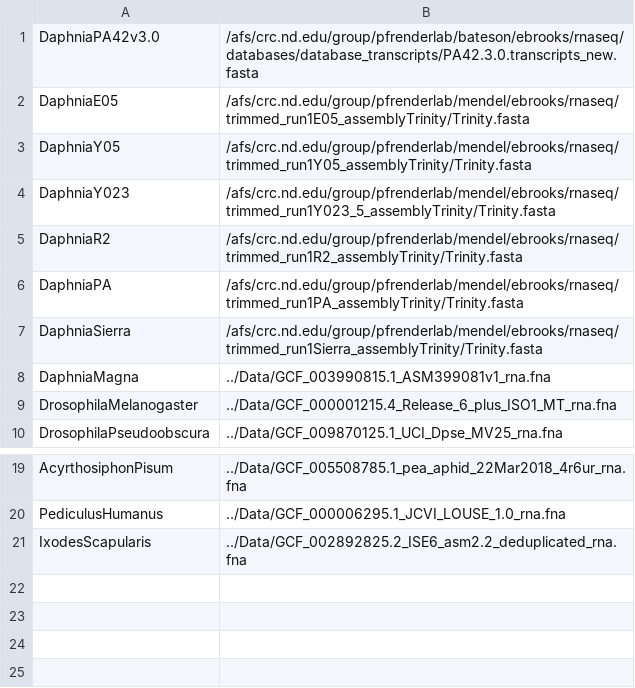
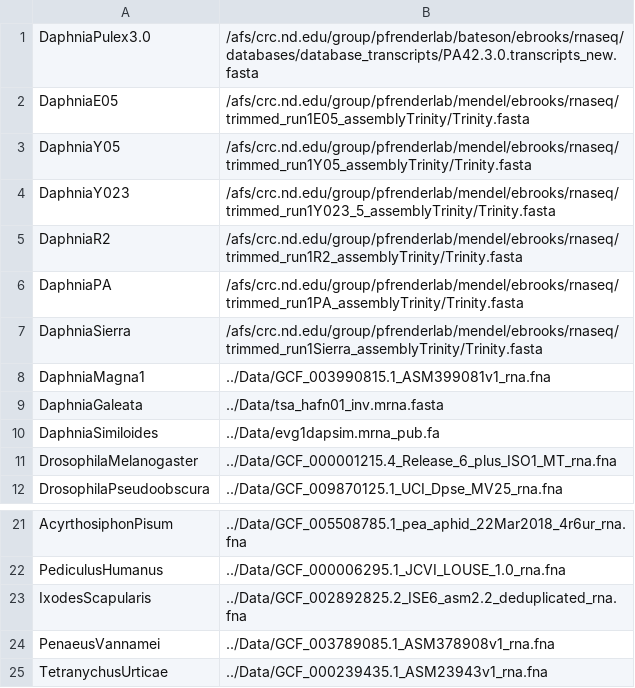
Before and after one commit to ElizabethBrooks/BIOS60132_FinalProject, a CSV file: rnaList.csv, drawn as a sheet; only a part is shown, gaps mark what is left out.

```diff
--- a/rnaList.csv
+++ b/rnaList.csv
@@ -1,2 +1,2 @@
-DaphniaPA42v3.0,/afs/crc.nd.edu/group/pfrenderlab/bateson/ebrooks/rnaseq/databases/database_transcripts/PA42.3.0.transcripts_new.fasta
+DaphniaPulex3.0,/afs/crc.nd.edu/group/pfrenderlab/bateson/ebrooks/rnaseq/databases/database_transcripts/PA42.3.0.transcripts_new.fasta
 DaphniaE05,/afs/crc.nd.edu/group/pfrenderlab/mendel/ebrooks/rnaseq/trimmed_run1E05_assemblyTrinity/Trinity.fasta
@@ -7,3 +7,5 @@ DaphniaPA,/afs/crc.nd.edu/group/pfrenderlab/mendel/ebrooks/rnaseq/trimmed_run1PA
 DaphniaSierra,/afs/crc.nd.edu/group/pfrenderlab/mendel/ebrooks/rnaseq/trimmed_run1Sierra_assemblyTrinity/Trinity.fasta
-DaphniaMagna,../Data/GCF_003990815.1_ASM399081v1_rna.fna
+DaphniaMagna1,../Data/GCF_003990815.1_ASM399081v1_rna.fna
+DaphniaGaleata,../Data/tsa_hafn01_inv.mrna.fasta
+DaphniaSimiloides,../Data/evg1dapsim.mrna_pub.fa
 DrosophilaMelanogaster,../Data/GCF_000001215.4_Release_6_plus_ISO1_MT_rna.fna
@@ -21 +23,3 @@ PediculusHumanus,../Data/GCF_000006295.1_JCVI_LOUSE_1.0_rna.fna
 IxodesScapularis,../Data/GCF_002892825.2_ISE6_asm2.2_deduplicated_rna.fna
+PenaeusVannamei,../Data/GCF_003789085.1_ASM378908v1_rna.fna
+TetranychusUrticae,../Data/GCF_000239435.1_ASM23943v1_rna.fna
```
Also changed, not shown: genomicList.csv.
